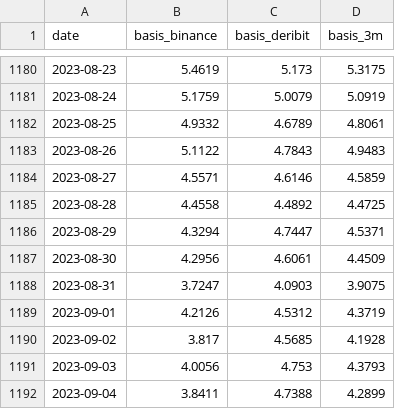
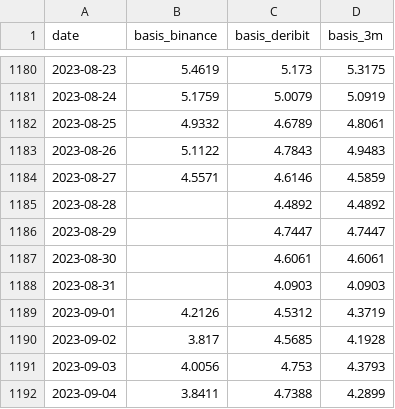
Before and after one commit to yudiyanto88/Onchain-Dashboard, a CSV file: data_futures_basis_3m.csv, drawn as a sheet; only a part is shown, gaps mark what is left out; the diff covers the shown part only.

```diff
--- a/data_futures_basis_3m.csv
+++ b/data_futures_basis_3m.csv
@@ -1184,6 +1184,6 @@ date,basis_binance,basis_deribit,basis_3m
 2023-08-27,4.5571,4.6146,4.5859
-2023-08-28,4.4558,4.4892,4.4725
-2023-08-29,4.3294,4.7447,4.5371
-2023-08-30,4.2956,4.6061,4.4509
-2023-08-31,3.7247,4.0903,3.9075
+2023-08-28,,4.4892,4.4892
+2023-08-29,,4.7447,4.7447
+2023-08-30,,4.6061,4.6061
+2023-08-31,,4.0903,4.0903
 2023-09-01,4.2126,4.5312,4.3719
```
Also changed, not shown: 30 edited cells elsewhere in this file, 1 other file.
